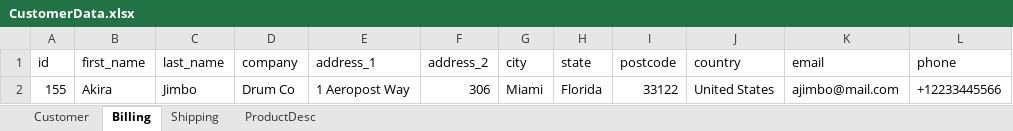
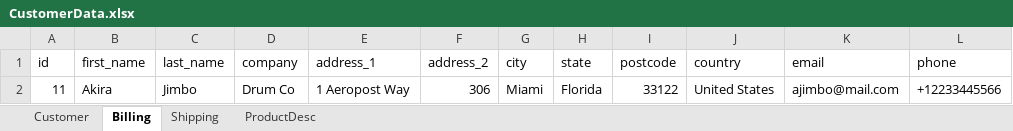
Before and after one commit to manuelrodriguezGL/apiTesting_challenge, an Excel workbook: src/main/resources/dataFiles/CustomerData.xlsx, sheet Billing, drawn as a sheet; values as stored, in another font and other column widths than the file's, no borders; the diff names each change by its address in the sheet, - before the commit and + after, or states it on an @@ line.

Commit message:
Could fix the issue when getting a resource after a post

```diff
--- a/src/main/resources/dataFiles/CustomerData.xlsx (sheet Billing)
+++ b/src/main/resources/dataFiles/CustomerData.xlsx (sheet Billing)
-A2 (id): 155
+A2 (id): 11
```
Also changed, not shown: target/classes/dataFiles/CustomerData.xlsx, 15 other files.
